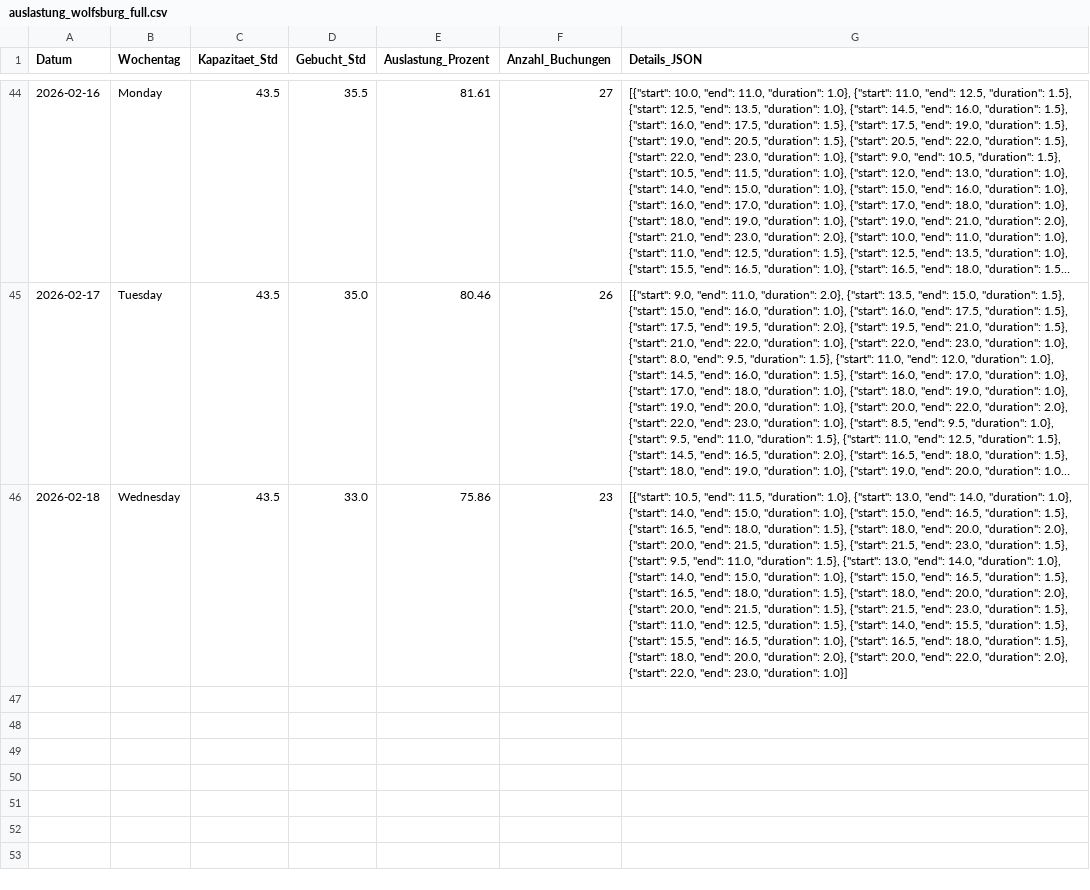
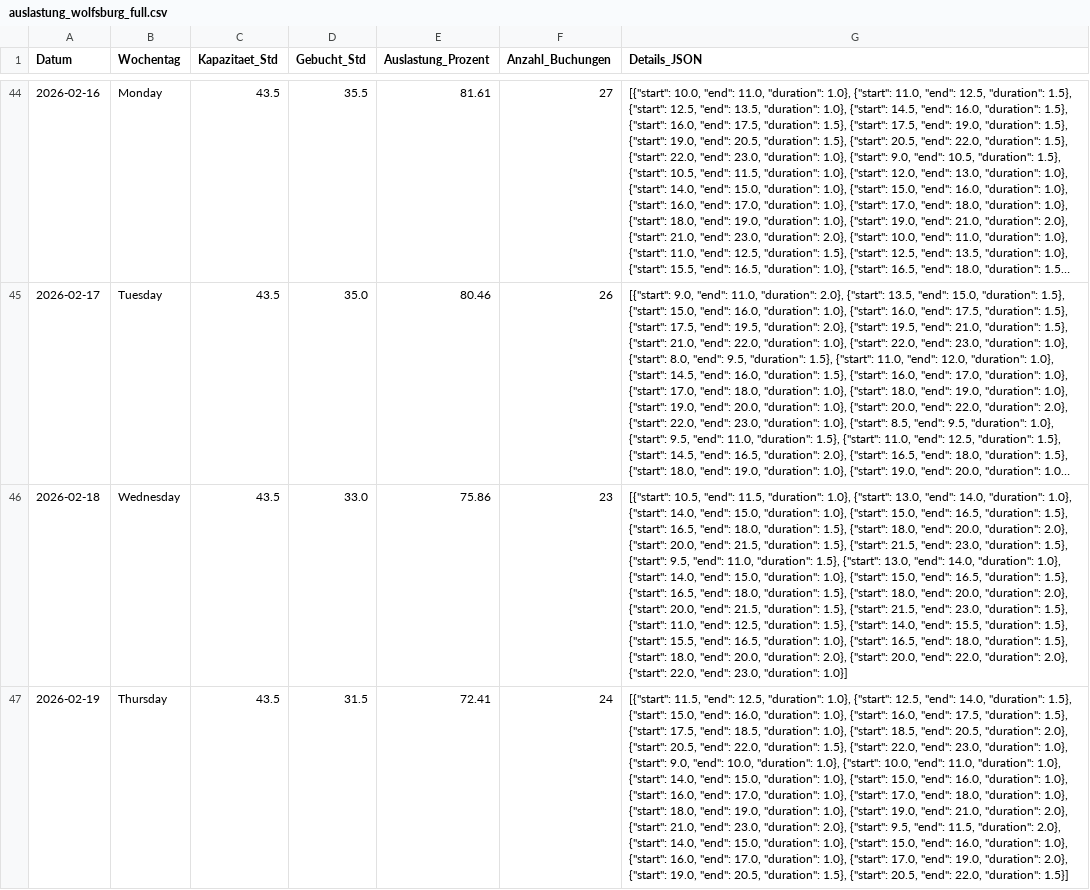
Before and after one commit to fidelioluc/cc_scrape, a CSV file: auslastung_wolfsburg_full.csv, drawn as a sheet; only a part is shown, gaps mark what is left out; long unchanged cells end in …; the diff names each change by its address in the sheet, - before the commit and + after, or states it on an @@ line.

```diff
--- a/auslastung_wolfsburg_full.csv
+++ b/auslastung_wolfsburg_full.csv
+row 47: 2026-02-19 | Thursday | 43.5 | 31.5 | 72.41 | 24 | [{"start": 11.5, "end": 12.5, "duration": 1.0}, {"start": 12.5, "end": 14.0, "duration": 1.5}, {"start": 15.0, "end": 16.0, "duration": 1.0}, {"start": 16.0, "end": 17.5, "duration": 1.5}, {"start": 17.5, "end": 18.5, "duration": 1.0}, {"start": 18.5, "end": 20.5, "duration": 2.0}, {"start": 20.5, "end": 22.0, "duration": 1.5}, {"start": 22.0, "end": 23.0, "duration": 1.0}, {"start": 9.0, "end": 10.0, "duration": 1.0}, {"start": 10.0, "end": 11.0, "duration": 1.0}, {"start": 14.0, "end": 15.0, "duration": 1.0}, {"start": 15.0, "end": 16.0, "duration": 1.0}, {"start": 16.0, "end": 17.0, "duration": 1.0}, {"start": 17.0, "end": 18.0, "duration": 1.0}, {"start": 18.0, "end": 19.0, "duration": 1.0}, {"start": 19.0, "end": 21.0, "duration": 2.0}, {"start": 21.0, "end": 23.0, "duration": 2.0}, {"start": 9.5, "end": 11.5, "duration": 2.0}, {"start": 14.0, "end": 15.0, "duration": 1.0}, {"start": 15.0, "end": 16.0, "duration": 1.0}, {"start": 16.0, "end": 17.0, "duration": 1.0}, {"start": 17.0, "end": 19.0, "duration": 2.0}, {"start": 19.0, "end": 20.5, "duration": 1.5}, {"start": 20.5, "end": 22.0, "duration": 1.5}]
```
